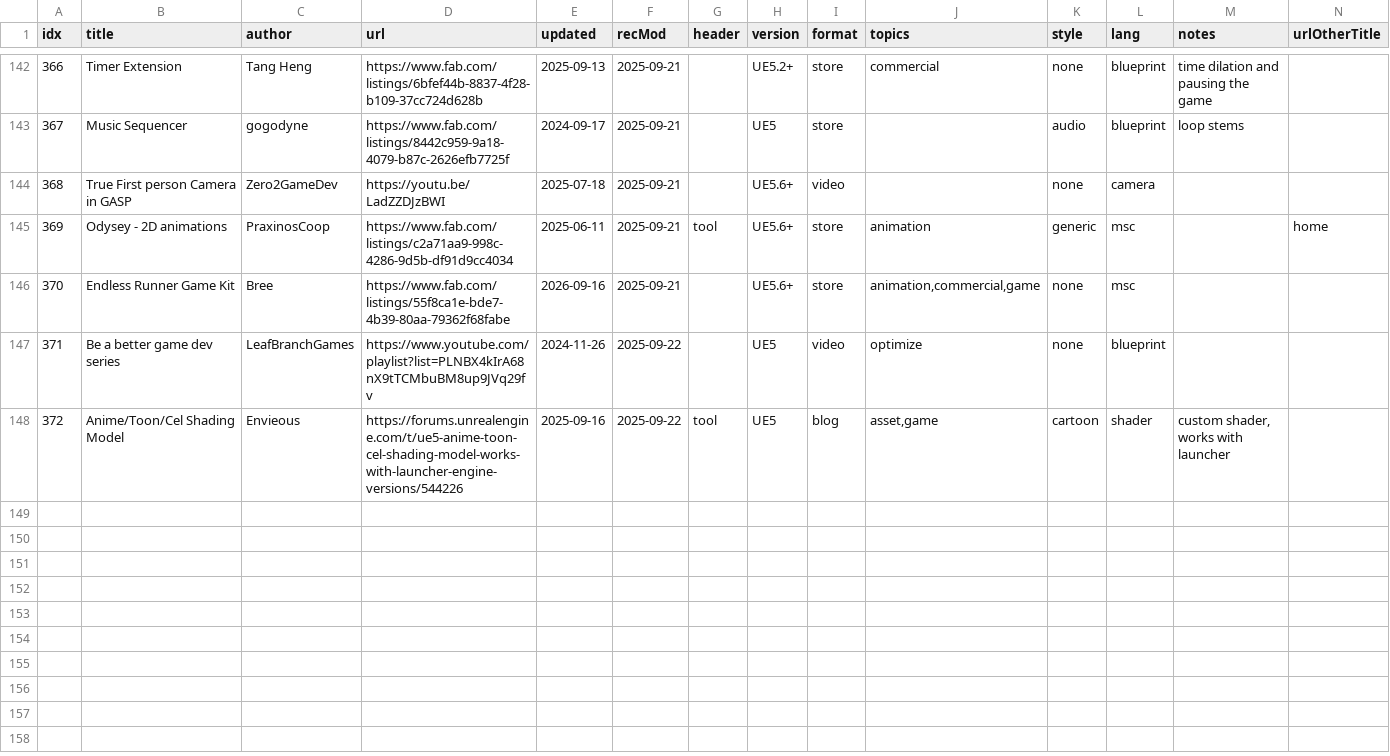
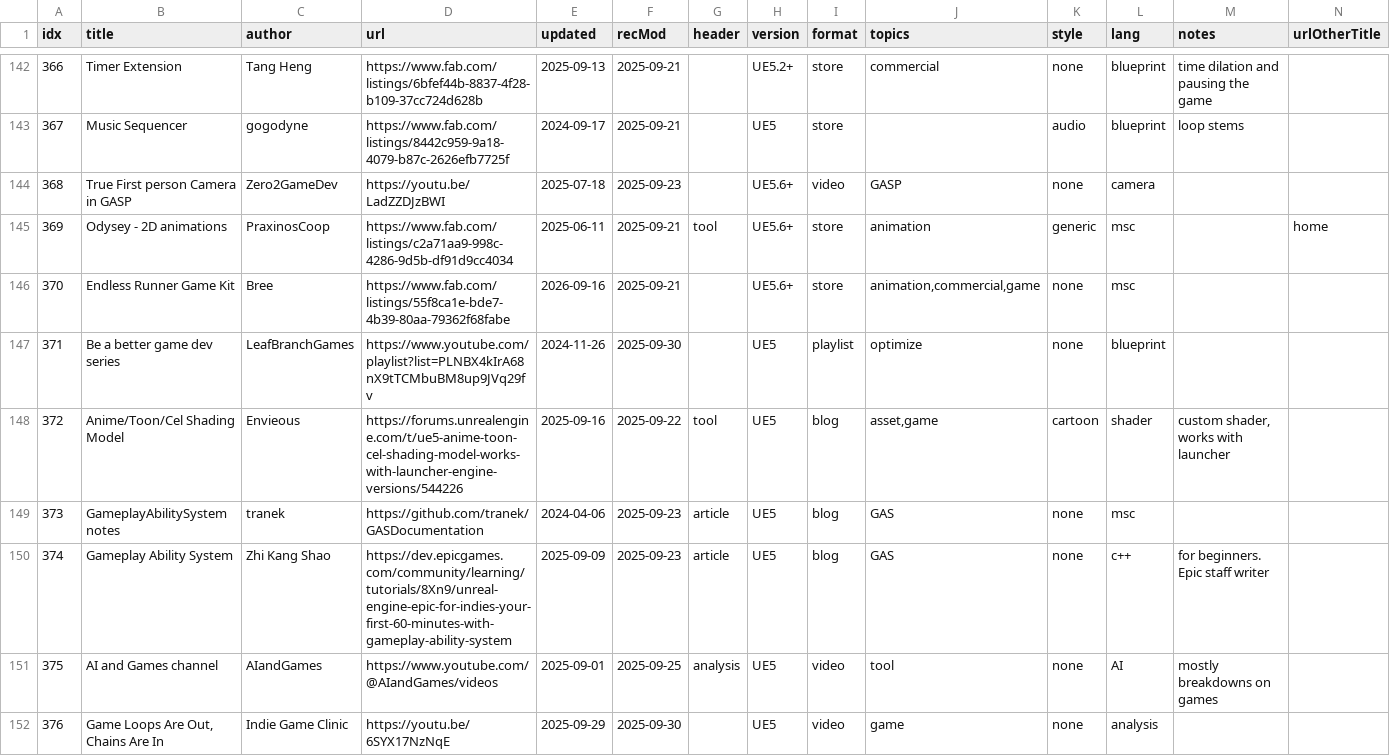
Before and after one commit to tomByrer/awesome-unreal-engine, a CSV file: src/uebm.csv, drawn as a sheet; only a part is shown, gaps mark what is left out; rows hold the shown columns only; the diff covers the shown part only; the diff names each change by its address in the sheet, - before the commit and + after, or states it on an @@ line.

```diff
--- a/src/uebm.csv
+++ b/src/uebm.csv
-F144 (recMod): 2025-09-21
+F144 (recMod): 2025-09-23
-J144 (topics): (empty)
+J144 (topics): GASP
-F147 (recMod): 2025-09-22
+F147 (recMod): 2025-09-30
-I147 (format): video
+I147 (format): playlist
+row 149: 373 | GameplayAbilitySystem notes | tranek | https://github.com/tranek/GASDocumentation | 2024-04-06 | 2025-09-23 | article | UE5 | blog | GAS | none | msc
+row 150: 374 | Gameplay Ability System | Zhi Kang Shao | https://dev.epicgames.com/community/learning/tutorials/8Xn9/unreal-engine-epic-for-indies-your-first-60-minutes-with-gameplay-ability-system | 2025-09-09 | 2025-09-23 | article | UE5 | blog | GAS | none | c++ | for beginners. Epic staff writer
+row 151: 375 | AI and Games channel | AIandGames | https://www.youtube.com/@AIandGames/videos | 2025-09-01 | 2025-09-25 | analysis | UE5 | video | tool | none | AI | mostly breakdowns on games
+row 152: 376 | Game Loops Are Out, Chains Are In | Indie Game Clinic | https://youtu.be/6SYX17NzNqE | 2025-09-29 | 2025-09-30 |  | UE5 | video | game | none | analysis
```
Also changed, not shown: 8 added rows and 22 edited cells elsewhere in this file, 3 other files.
